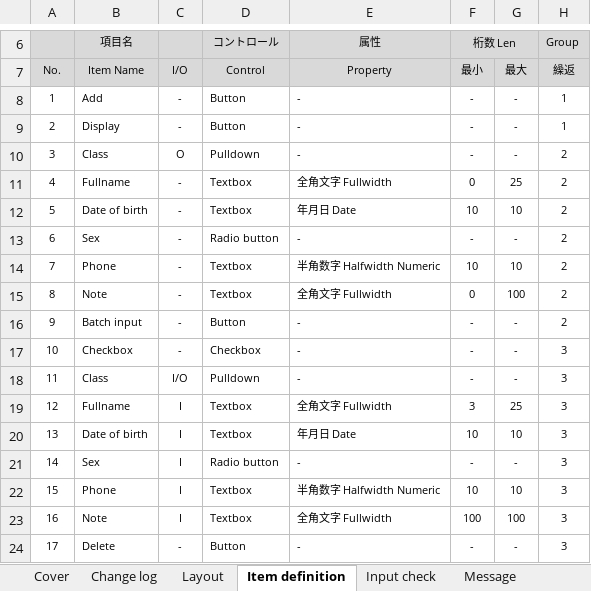
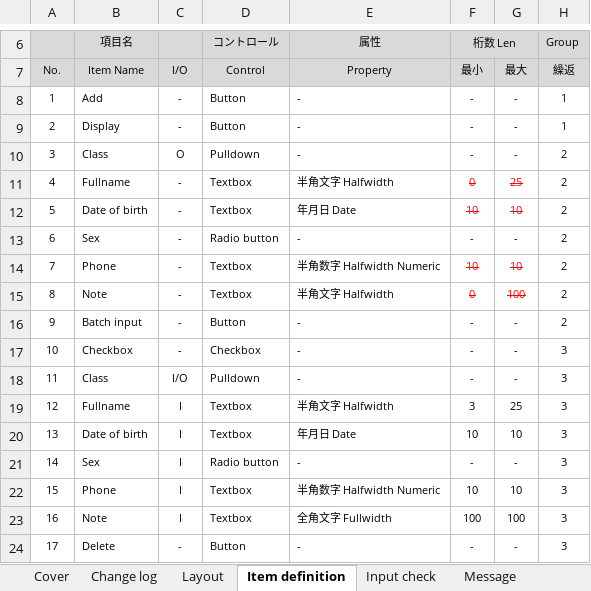
Before and after one commit to iamducthanh/Java-training, an Excel workbook: DD-Add_student.xlsx, sheet Item definition, drawn as a sheet; only a part is shown, gaps mark what is left out; values as stored, in another font and other column widths than the file's, no borders; the diff names each change by its address in the sheet, - before the commit and + after, or states it on an @@ line.

```diff
--- a/DD-Add_student.xlsx (sheet Item definition)
+++ b/DD-Add_student.xlsx (sheet Item definition)
-E11 (属性): 全角文字 Fullwidth
+E11 (属性): 半角文字 Halfwidth
@@ F11:G12 strikethrough: off → on, text colour: black → #FF0000 @@
@@ F14:G15 strikethrough: off → on, text colour: black → #FF0000 @@
-E15 (属性): 全角文字 Fullwidth
+E15 (属性): 半角文字 Halfwidth
-E19 (属性): 全角文字 Fullwidth
+E19 (属性): 半角文字 Halfwidth
```
Also changed, not shown: sheet Processing description, sheet Change log, formulas that keep their value.
